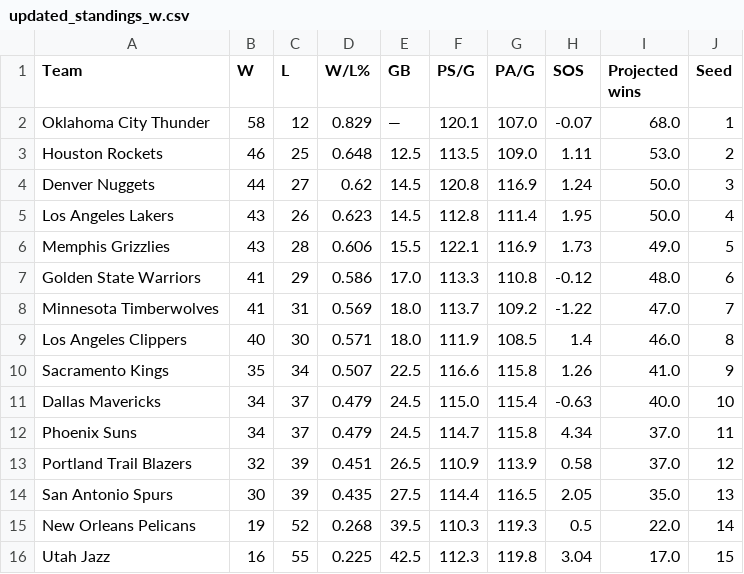
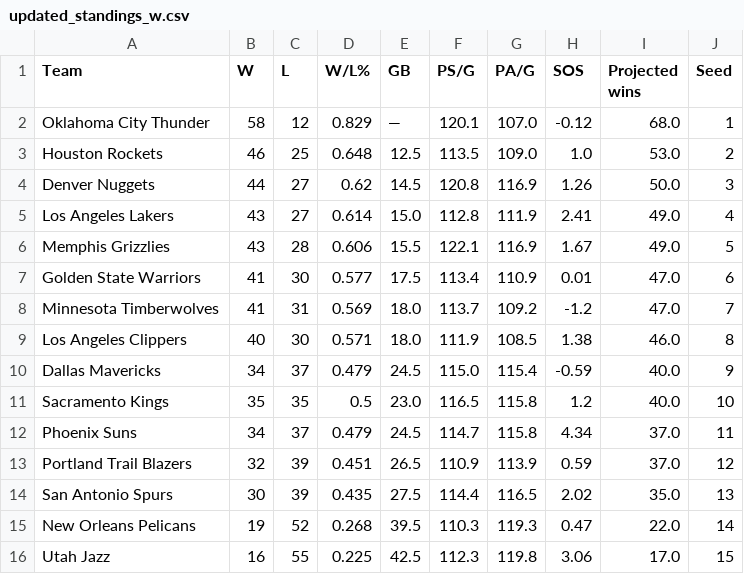
Before and after one commit to Thanujann20/NBAPlayoffSimulator, a CSV file: Data/updated_standings_w.csv, drawn as a sheet.

```diff
--- a/Data/updated_standings_w.csv
+++ b/Data/updated_standings_w.csv
@@ -1,16 +1,16 @@
 Team,W,L,W/L%,GB,PS/G,PA/G,SOS,Projected wins,Seed
-Oklahoma City Thunder,58,12,0.829,—,120.1,107.0,-0.07,68.0,1
-Houston Rockets,46,25,0.648,12.5,113.5,109.0,1.11,53.0,2
-Denver Nuggets,44,27,0.62,14.5,120.8,116.9,1.24,50.0,3
-Los Angeles Lakers,43,26,0.623,14.5,112.8,111.4,1.95,50.0,4
-Memphis Grizzlies,43,28,0.606,15.5,122.1,116.9,1.73,49.0,5
-Golden State Warriors,41,29,0.586,17.0,113.3,110.8,-0.12,48.0,6
-Minnesota Timberwolves,41,31,0.569,18.0,113.7,109.2,-1.22,47.0,7
-Los Angeles Clippers,40,30,0.571,18.0,111.9,108.5,1.4,46.0,8
-Sacramento Kings,35,34,0.507,22.5,116.6,115.8,1.26,41.0,9
-Dallas Mavericks,34,37,0.479,24.5,115.0,115.4,-0.63,40.0,10
+Oklahoma City Thunder,58,12,0.829,—,120.1,107.0,-0.12,68.0,1
+Houston Rockets,46,25,0.648,12.5,113.5,109.0,1.0,53.0,2
+Denver Nuggets,44,27,0.62,14.5,120.8,116.9,1.26,50.0,3
+Los Angeles Lakers,43,27,0.614,15.0,112.8,111.9,2.41,49.0,4
+Memphis Grizzlies,43,28,0.606,15.5,122.1,116.9,1.67,49.0,5
+Golden State Warriors,41,30,0.577,17.5,113.4,110.9,0.01,47.0,6
+Minnesota Timberwolves,41,31,0.569,18.0,113.7,109.2,-1.2,47.0,7
+Los Angeles Clippers,40,30,0.571,18.0,111.9,108.5,1.38,46.0,8
+Dallas Mavericks,34,37,0.479,24.5,115.0,115.4,-0.59,40.0,9
+Sacramento Kings,35,35,0.5,23.0,116.5,115.8,1.2,40.0,10
 Phoenix Suns,34,37,0.479,24.5,114.7,115.8,4.34,37.0,11
-Portland Trail Blazers,32,39,0.451,26.5,110.9,113.9,0.58,37.0,12
-San Antonio Spurs,30,39,0.435,27.5,114.4,116.5,2.05,35.0,13
-New Orleans Pelicans,19,52,0.268,39.5,110.3,119.3,0.5,22.0,14
-Utah Jazz,16,55,0.225,42.5,112.3,119.8,3.04,17.0,15
+Portland Trail Blazers,32,39,0.451,26.5,110.9,113.9,0.59,37.0,12
+San Antonio Spurs,30,39,0.435,27.5,114.4,116.5,2.02,35.0,13
+New Orleans Pelicans,19,52,0.268,39.5,110.3,119.3,0.47,22.0,14
+Utah Jazz,16,55,0.225,42.5,112.3,119.8,3.06,17.0,15
```
Also changed, not shown: Data/sos_e.csv, Data/sos_w.csv, 18 other files.
